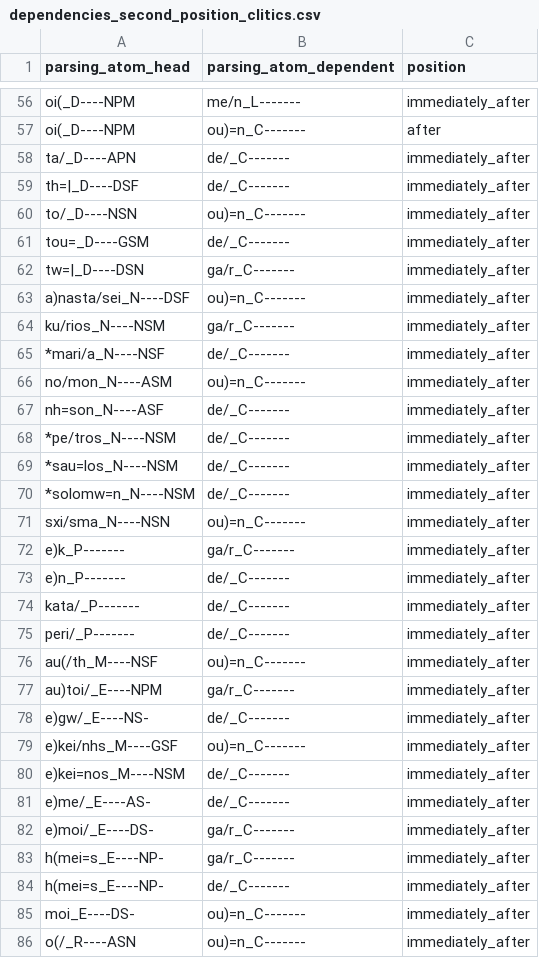
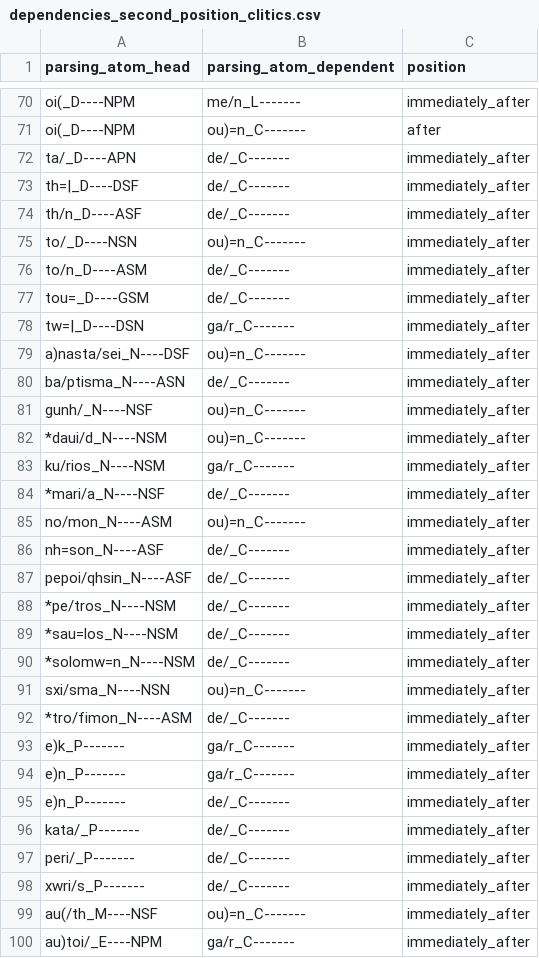
Before and after one commit to kaplanas/greek-new-testament, a CSV file: text_data/hand_coded_data/dependencies_second_position_clitics.csv, drawn as a sheet; only a part is shown, gaps mark what is left out; the shorter side is filled out with more unchanged rows; the diff covers the shown part only.

```diff
--- a/text_data/hand_coded_data/dependencies_second_position_clitics.csv
+++ b/text_data/hand_coded_data/dependencies_second_position_clitics.csv
@@ -59,3 +73,5 @@ ta/_D----APN,de/_C-------,immediately_after
 th=|_D----DSF,de/_C-------,immediately_after
+th/n_D----ASF,de/_C-------,immediately_after
 to/_D----NSN,ou)=n_C-------,immediately_after
+to/n_D----ASM,de/_C-------,immediately_after
 tou=_D----GSM,de/_C-------,immediately_after
@@ -63,2 +79,5 @@ tw=|_D----DSN,ga/r_C-------,immediately_after
 a)nasta/sei_N----DSF,ou)=n_C-------,immediately_after
+ba/ptisma_N----ASN,de/_C-------,immediately_after
+gunh/_N----NSF,ou)=n_C-------,immediately_after
+*daui/d_N----NSM,ou)=n_C-------,immediately_after
 ku/rios_N----NSM,ga/r_C-------,immediately_after
@@ -67,2 +86,3 @@ no/mon_N----ASM,ou)=n_C-------,immediately_after
 nh=son_N----ASF,de/_C-------,immediately_after
+pepoi/qhsin_N----ASF,de/_C-------,immediately_after
 *pe/tros_N----NSM,de/_C-------,immediately_after
@@ -71,3 +91,5 @@ nh=son_N----ASF,de/_C-------,immediately_after
 sxi/sma_N----NSN,ou)=n_C-------,immediately_after
+*tro/fimon_N----ASM,de/_C-------,immediately_after
 e)k_P-------,ga/r_C-------,immediately_after
+e)n_P-------,ga/r_C-------,immediately_after
 e)n_P-------,de/_C-------,immediately_after
@@ -75,2 +97,3 @@ kata/_P-------,de/_C-------,immediately_after
 peri/_P-------,de/_C-------,immediately_after
+xwri/s_P-------,de/_C-------,immediately_after
 au(/th_M----NSF,ou)=n_C-------,immediately_after
```
Also changed, not shown: 41 added rows, 1 removed row and 1 moved row elsewhere in this file, text_data/hand_coded_data/dependencies_determiners.csv, text_data/hand_coded_data/dependencies_interjections.csv, 35 other files.
